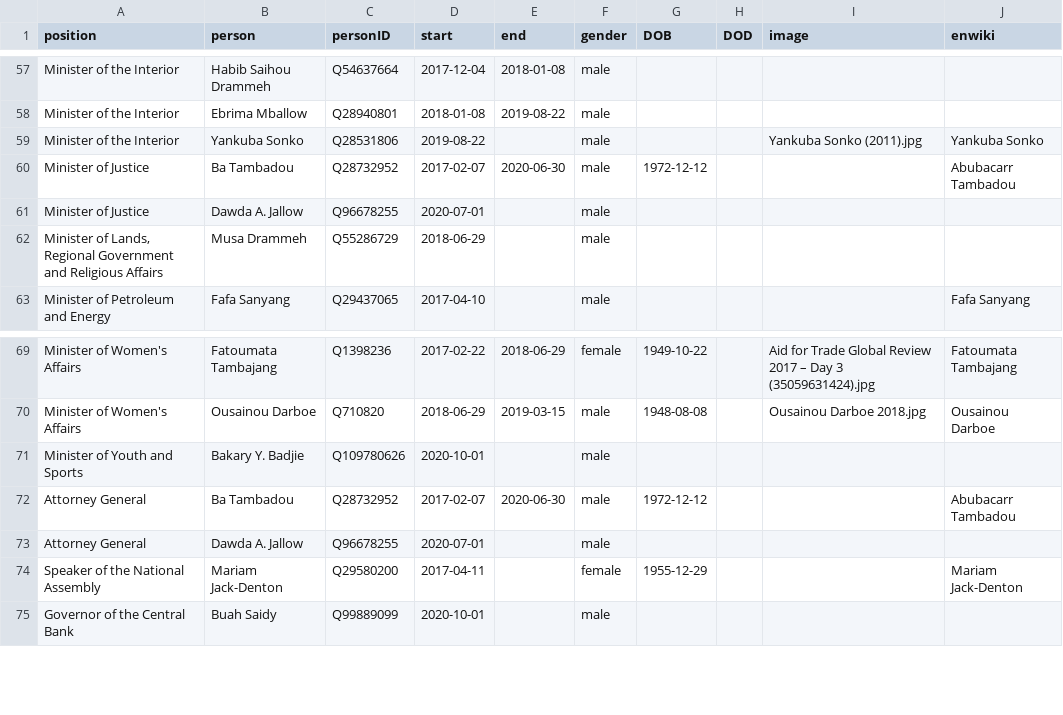
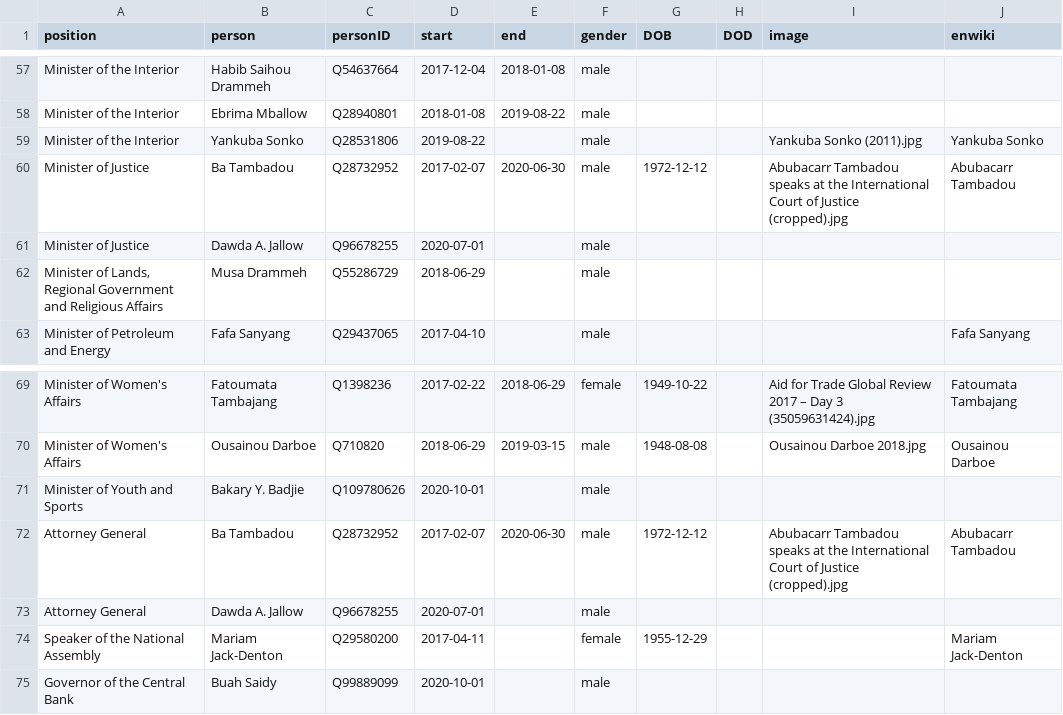
Before and after one commit to every-politician-scrapers/gambia-ministers, a CSV file: html/holders21.csv, drawn as a sheet; only a part is shown, gaps mark what is left out.

Commit message:
PCB update

```diff
--- a/html/holders21.csv
+++ b/html/holders21.csv
@@ -59,3 +59,3 @@ Minister of the Interior,Ebrima Mballow,Q28940801,2018-01-08,2019-08-22,male,,,,
 Minister of the Interior,Yankuba Sonko,Q28531806,2019-08-22,,male,,,Yankuba Sonko (2011).jpg,Yankuba Sonko
-Minister of Justice,Ba Tambadou,Q28732952,2017-02-07,2020-06-30,male,1972-12-12,,,Abubacarr Tambadou
+Minister of Justice,Ba Tambadou,Q28732952,2017-02-07,2020-06-30,male,1972-12-12,,Abubacarr Tambadou speaks at the International Court of Justice (cropped).jpg,Abubacarr Tambadou
 Minister of Justice,Dawda A. Jallow,Q96678255,2020-07-01,,male,,,,
@@ -71,3 +71,3 @@ Minister of Women's Affairs,Ousainou Darboe,Q710820,2018-06-29,2019-03-15,male,1
 Minister of Youth and Sports,Bakary Y. Badjie,Q109780626,2020-10-01,,male,,,,
-Attorney General,Ba Tambadou,Q28732952,2017-02-07,2020-06-30,male,1972-12-12,,,Abubacarr Tambadou
+Attorney General,Ba Tambadou,Q28732952,2017-02-07,2020-06-30,male,1972-12-12,,Abubacarr Tambadou speaks at the International Court of Justice (cropped).jpg,Abubacarr Tambadou
 Attorney General,Dawda A. Jallow,Q96678255,2020-07-01,,male,,,,
```
